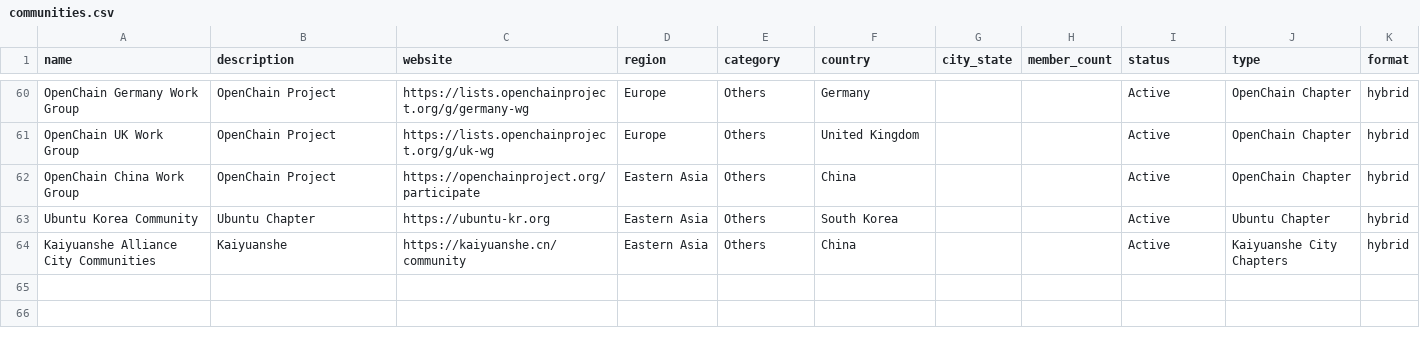
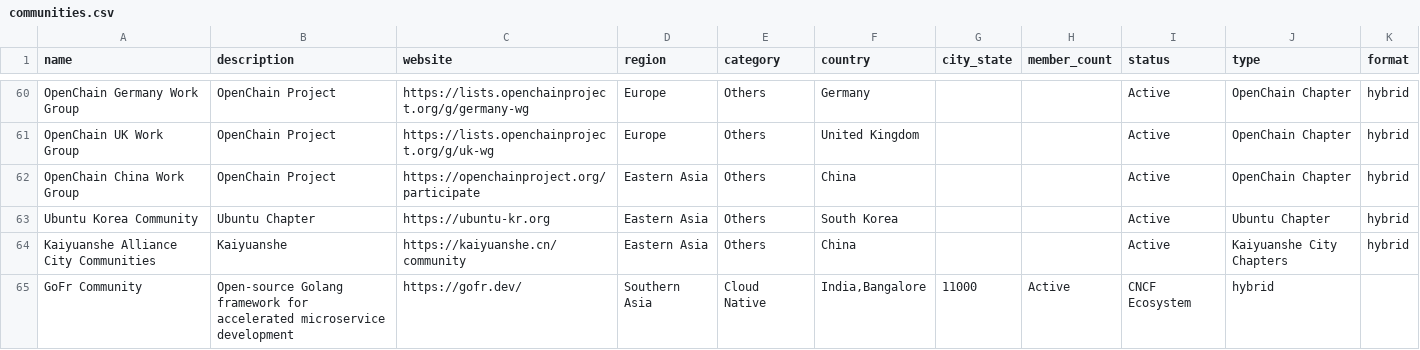
Before and after one commit to chaoss/oscdb, a CSV file: data/communities.csv, drawn as a sheet; only a part is shown, gaps mark what is left out; the diff names each change by its address in the sheet, - before the commit and + after, or states it on an @@ line.

Commit message:
add GoFr to communities.csv
Signed-off-by: umang01-hash <mundhraumang.02@gmail.com>

```diff
--- a/data/communities.csv
+++ b/data/communities.csv
+row 65: GoFr Community | Open-source Golang framework for accelerated microservice development | https://gofr.dev/ | Southern Asia | Cloud Native | India,Bangalore | 11000 | Active | CNCF Ecosystem | hybrid
```
